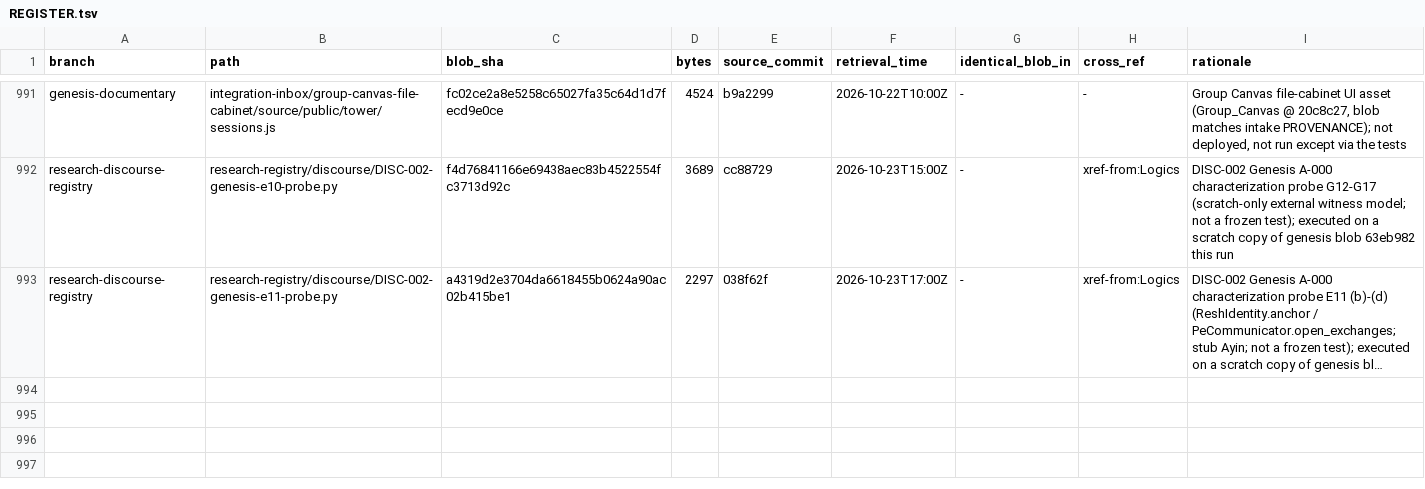
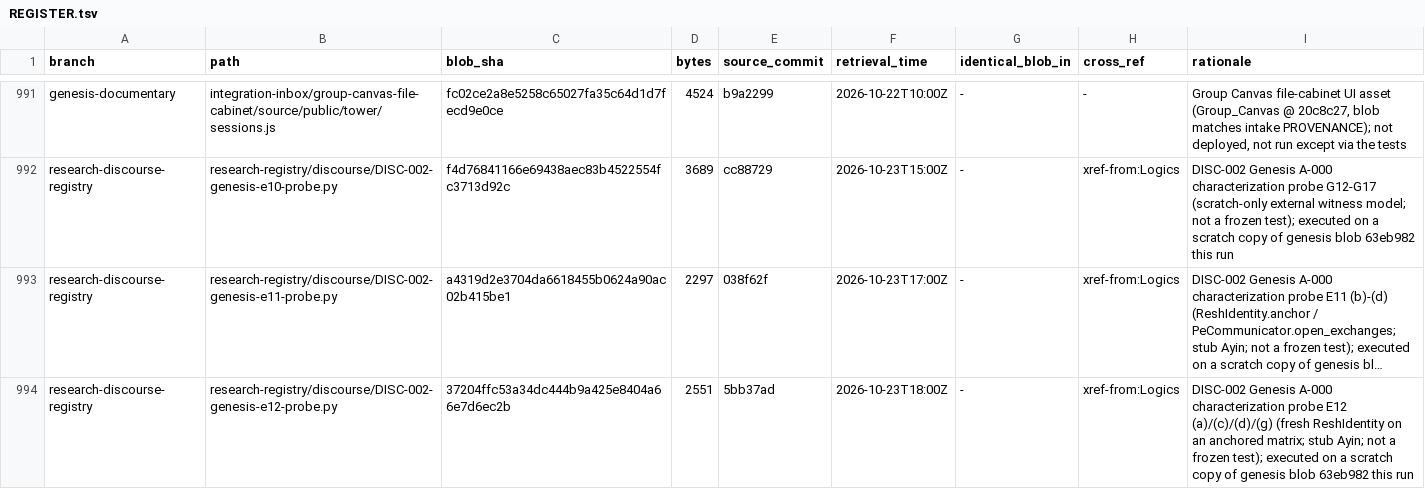
Before and after one commit to AGI144348Outlook/Echo_Green_Future, a TSV file: L2-library/Algorithms/REGISTER.tsv, drawn as a sheet; only a part is shown, gaps mark what is left out; long unchanged cells end in …; the diff names each change by its address in the sheet, - before the commit and + after, or states it on an @@ line.

```diff
--- a/L2-library/Algorithms/REGISTER.tsv
+++ b/L2-library/Algorithms/REGISTER.tsv
+row 994: research-discourse-registry | research-registry/discourse/DISC-002-genesis-e12-probe.py | 37204ffc53a34dc444b9a425e8404a66e7d6ec2b | 2551 | 5bb37ad | 2026-10-23T18:00Z | - | xref-from:Logics | DISC-002 Genesis A-000 characterization probe E12 (a)/(c)/(d)/(g) (fresh ReshIdentity on an anchored matrix; stub Ayin; not a frozen test); executed on a scratch copy of genesis blob 63eb982 this run
```
Also changed, not shown: L2-library/Logics/REGISTER.tsv, 4 other files.
